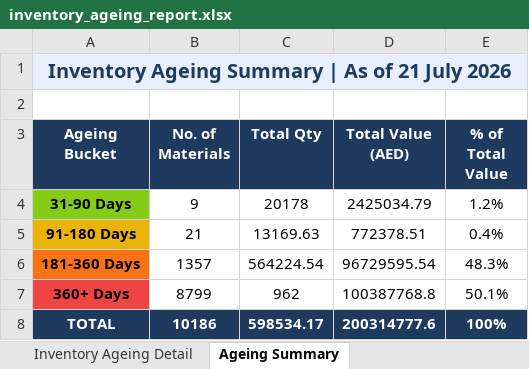
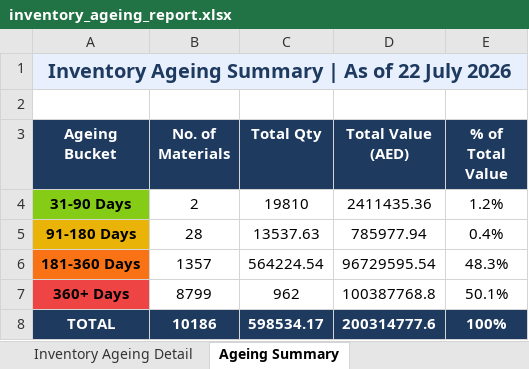
Before and after one commit to uplabdh13-lgtm/sap-dashboards, an Excel workbook: inventory_ageing_report.xlsx, sheet Ageing Summary, drawn as a sheet; values as stored, in another font and other column widths than the file's, no borders; charts and pictures not drawn; the diff names each change by its address in the sheet, - before the commit and + after, or states it on an @@ line.

```diff
--- a/inventory_ageing_report.xlsx (sheet Ageing Summary)
+++ b/inventory_ageing_report.xlsx (sheet Ageing Summary)
-A1 (Ageing Bucket): Inventory Ageing Summary | As of 21 July 2026
+A1 (Ageing Bucket): Inventory Ageing Summary | As of 22 July 2026
-B4 (No. of Materials): 9
+B4 (No. of Materials): 2
-C4 (Total Qty): 20178
+C4 (Total Qty): 19810
-D4 (Total Value (AED)): 2425034.79
+D4 (Total Value (AED)): 2411435.36
-B5 (No. of Materials): 21
+B5 (No. of Materials): 28
-C5 (Total Qty): 13169.63
+C5 (Total Qty): 13537.63
-D5 (Total Value (AED)): 772378.51
+D5 (Total Value (AED)): 785977.94
```
Also changed, not shown: sheet Inventory Ageing Detail, 1 other file.
